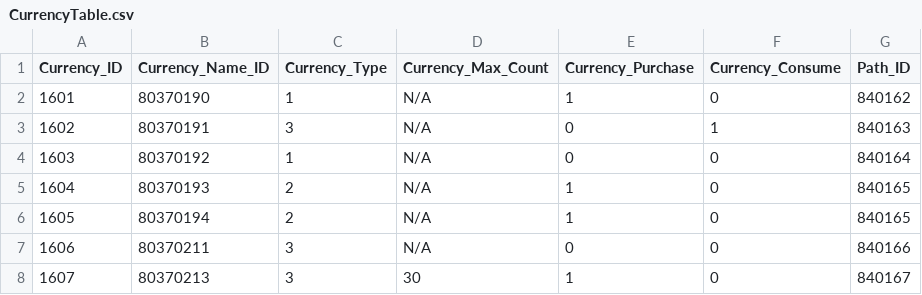
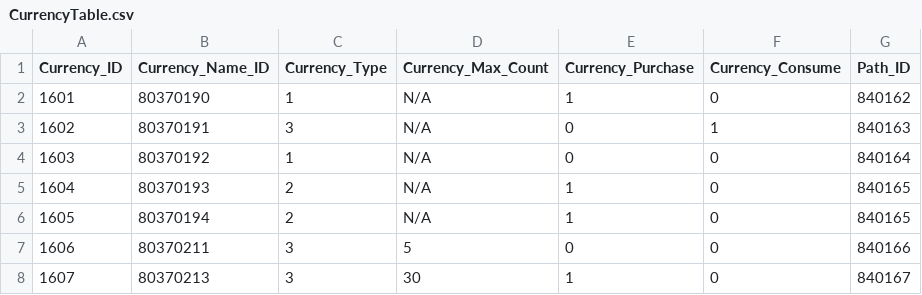
Before and after one commit to leemjmorris/Novelian-Magic-Library-Deffense, a CSV file: Assets/Data/CSV/CurrencyTable.csv, drawn as a sheet.

Commit message:
Change entry ticket system to AP-based system

```diff
--- a/Assets/Data/CSV/CurrencyTable.csv
+++ b/Assets/Data/CSV/CurrencyTable.csv
@@ -6,3 +6,3 @@ Currency_ID,Currency_Name_ID,Currency_Type,Currency_Max_Count,Currency_Purchase,
 1605,80370194,2,N/A,1,0,840165
-1606,80370211,3,N/A,0,0,840166
+1606,80370211,3,5,0,0,840166
 1607,80370213,3,30,1,0,840167
```
Also changed, not shown: 10 other files.
